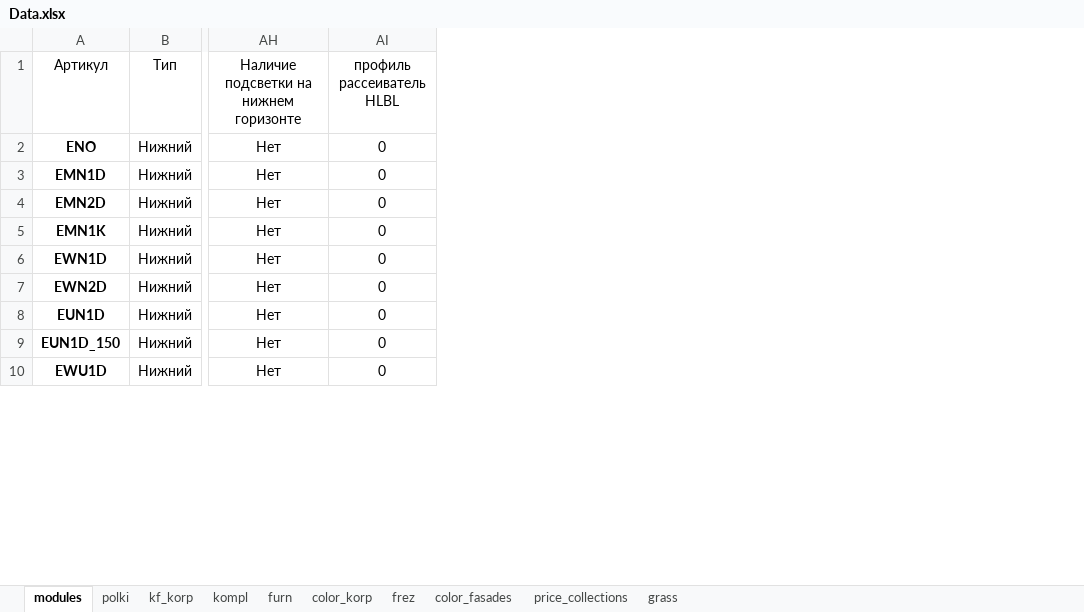
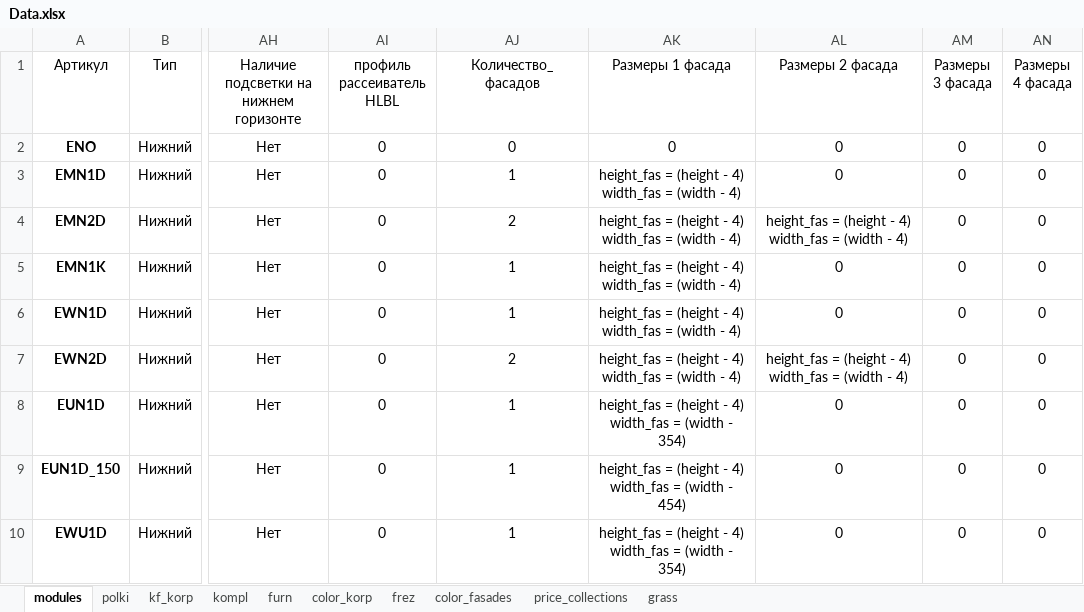
Before and after one commit to whogavehope/calc_kitchen_python, an Excel workbook: Data.xlsx, sheet modules, drawn as a sheet; only a part is shown, gaps mark what is left out; values as stored, in another font and other column widths than the file's, no borders; conditional formats and table styles not drawn; the diff names each change by its address in the sheet, - before the commit and + after, or states it on an @@ line.

Commit message:
Добавляю формулы для отдельных фасадов

```diff
--- a/Data.xlsx (sheet modules)
+++ b/Data.xlsx (sheet modules)
+column AJ (Количество_фасадов), rows 2-10: 0 | 1 | 2 | 1 | 1 | 2 | 1 | 1 | 1
+column AK (Размеры 1 фасада), rows 2-10: 0 | height_fas = (height - 4) width_fas = (width - 4) | height_fas = (height - 4) width_fas = (width - 4) | height_fas = (height - 4) width_fas = (width - 4) | height_fas = (height - 4) width_fas = (width - 4) | height_fas = (height - 4) width_fas = (width - 4) | height_fas = (height - 4) width_fas = (width - 354) | height_fas = (height - 4) width_fas = (width - 454) | height_fas = (height - 4) width_fas = (width - 354)
+column AL (Размеры 2 фасада), rows 2-10: 0 | 0 | height_fas = (height - 4) width_fas = (width - 4) | 0 | 0 | height_fas = (height - 4) width_fas = (width - 4) | 0 | 0 | 0
+column AM (Размеры 3 фасада), rows 2-10: all 0
+column AN (Размеры 4 фасада), rows 2-10: all 0
```
